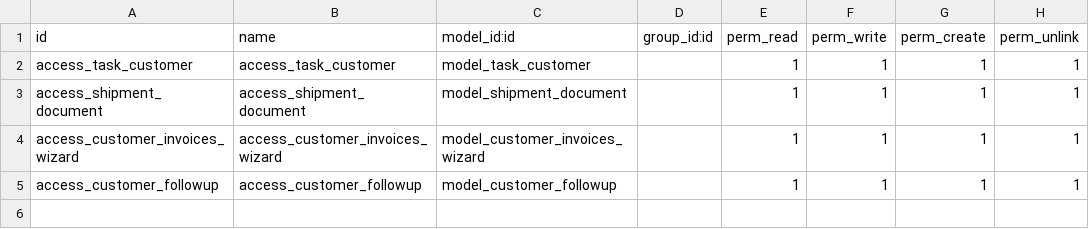
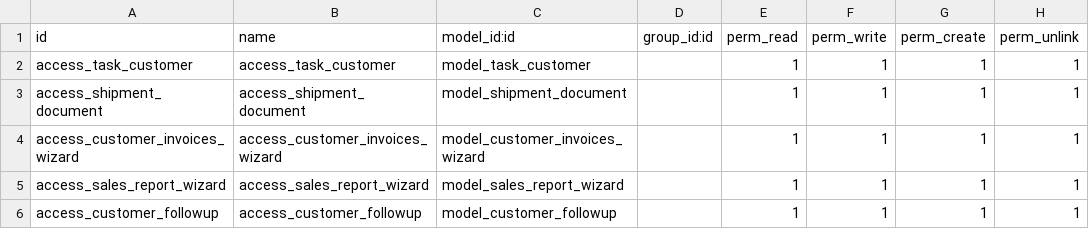
Before and after one commit to sandeepsidmec/custom_addons, a CSV file: task_sidmec/security/ir.model.access.csv, drawn as a sheet; the diff names each change by its address in the sheet, - before the commit and + after, or states it on an @@ line.

```diff
--- a/task_sidmec/security/ir.model.access.csv
+++ b/task_sidmec/security/ir.model.access.csv
+row 5: access_sales_report_wizard | access_sales_report_wizard | model_sales_report_wizard |  | 1 | 1 | 1 | 1
```
Also changed, not shown: 24 other files.
